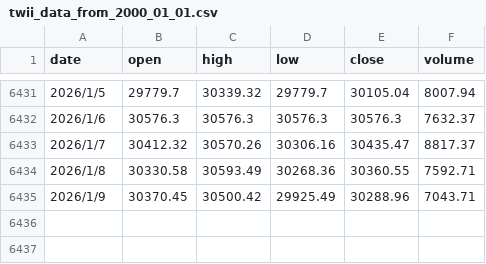
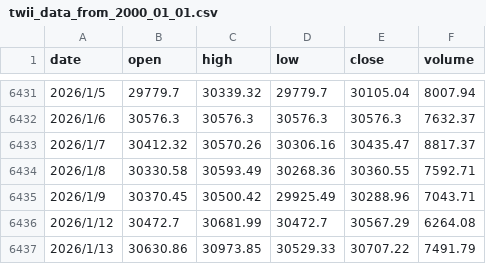
Before and after one commit to ROGabdp/hybrid-trader-v06-02-more_steps, a CSV file: twii_data_from_2000_01_01.csv, drawn as a sheet; only a part is shown, gaps mark what is left out; the diff names each change by its address in the sheet, - before the commit and + after, or states it on an @@ line.

```diff
--- a/twii_data_from_2000_01_01.csv
+++ b/twii_data_from_2000_01_01.csv
+row 6436: 2026/1/12 | 30472.7 | 30681.99 | 30472.7 | 30567.29 | 6264.08
+row 6437: 2026/1/13 | 30630.86 | 30973.85 | 30529.33 | 30707.22 | 7491.79
```
Also changed, not shown: 3 other files.
